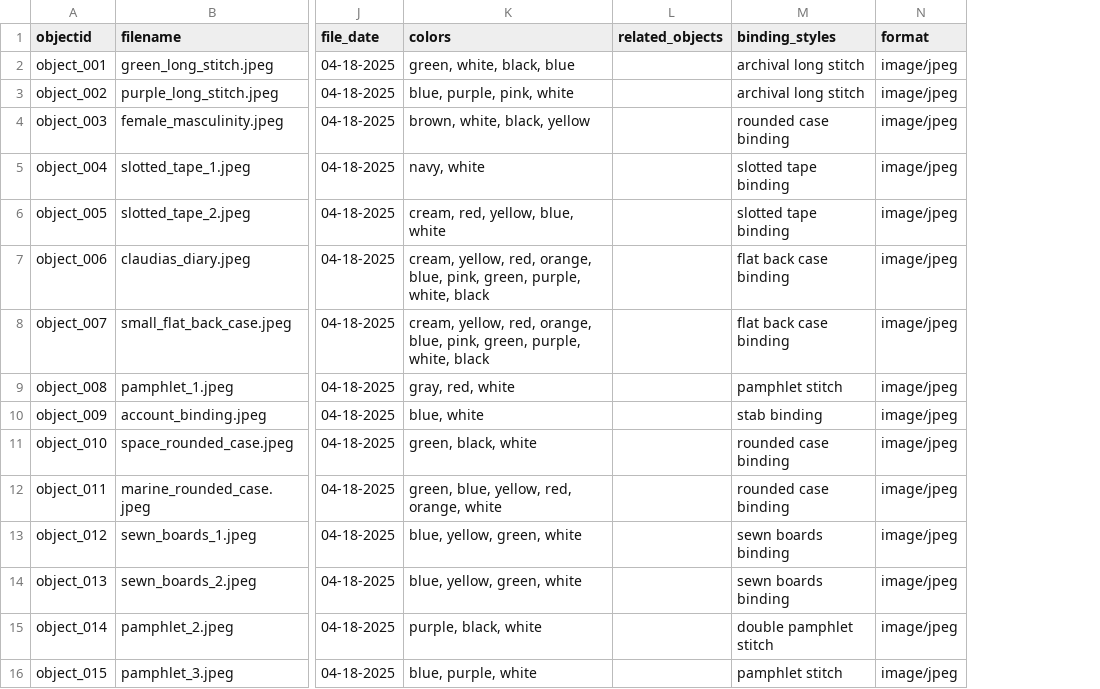
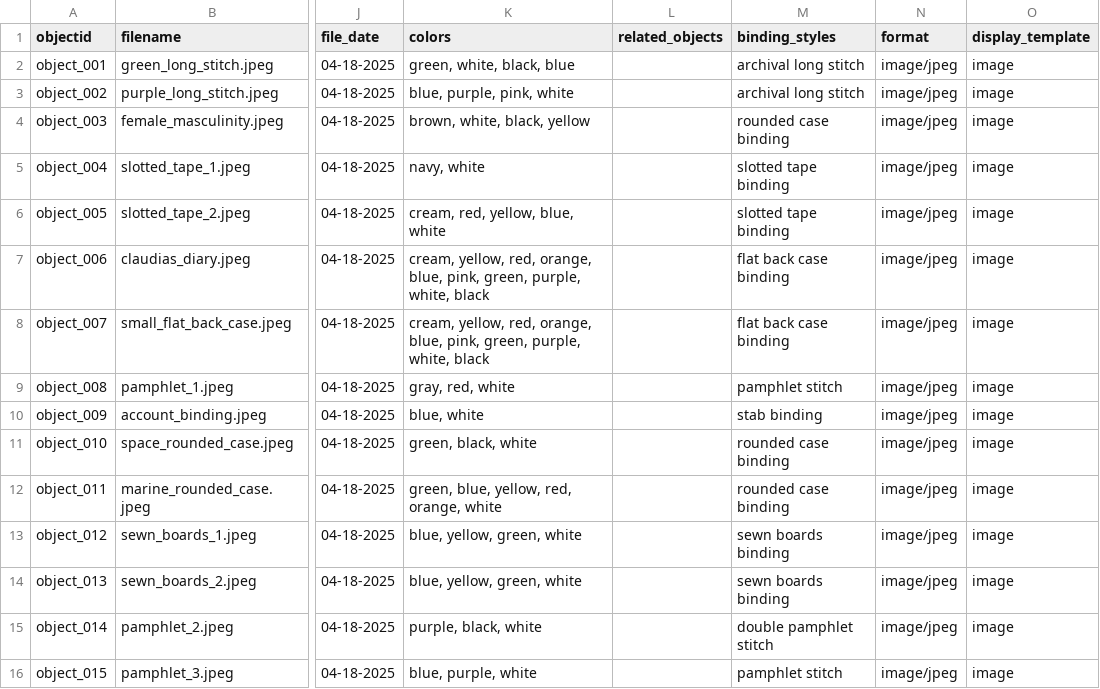
Before and after one commit to luke-ayers/luke-ayers-portfolio, a CSV file: _data/info-org-metadata.csv, drawn as a sheet; only a part is shown, gaps mark what is left out; the diff names each change by its address in the sheet, - before the commit and + after, or states it on an @@ line.

Commit message:
Update info-org-metadata.csv
display template

```diff
--- a/_data/info-org-metadata.csv
+++ b/_data/info-org-metadata.csv
+column O (display_template), rows 2-16: all image
```
